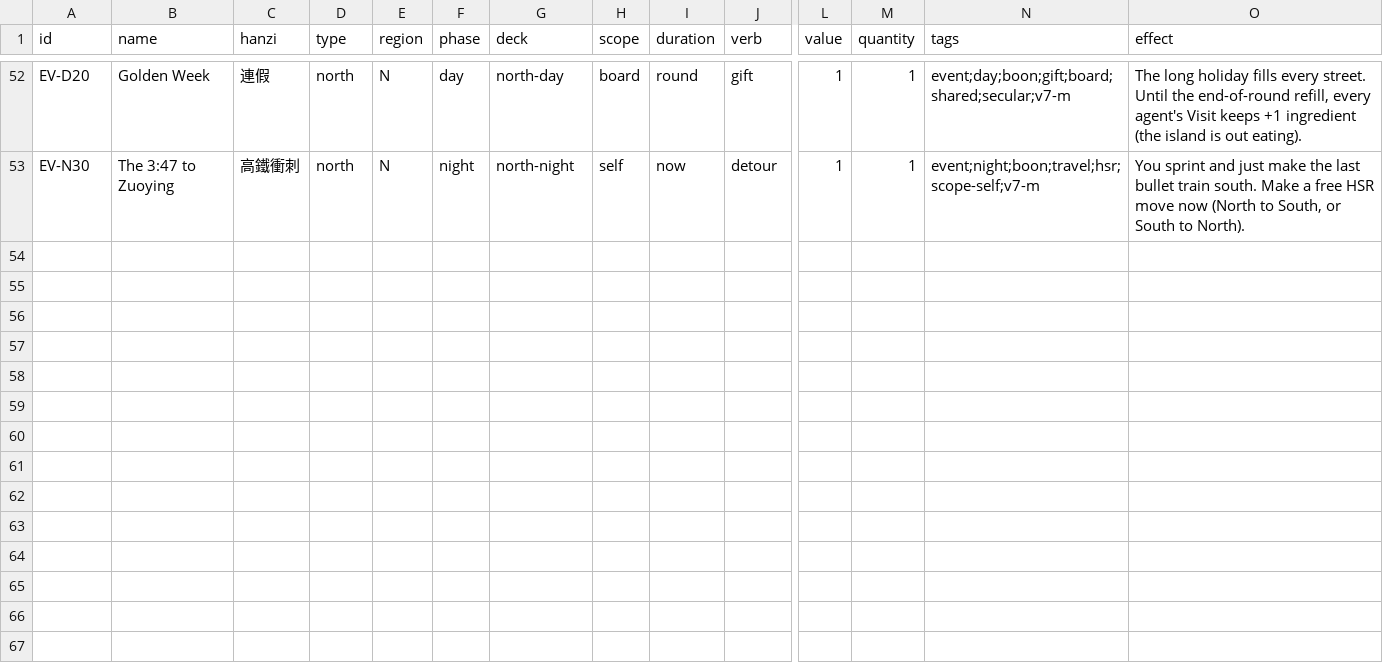
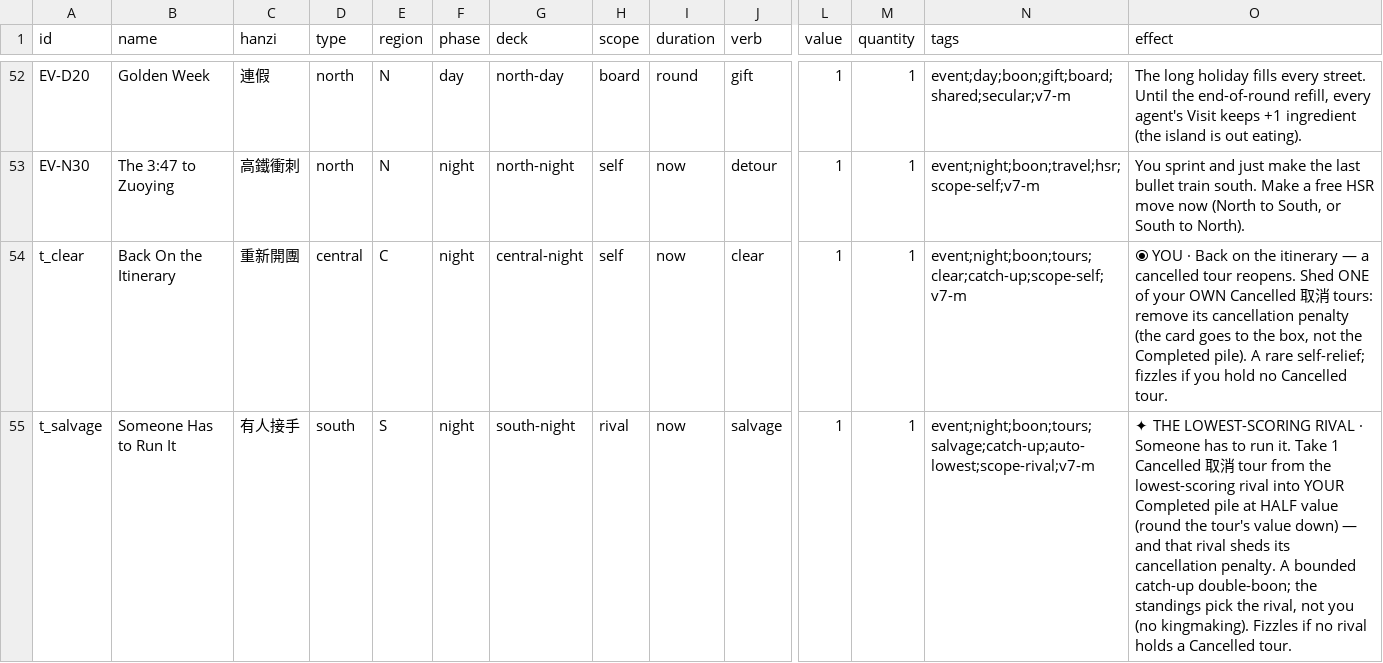
Before and after one commit to conorlonergan91/BG-Dev, a CSV file: games/travel-agents/components/events.csv, drawn as a sheet; only a part is shown, gaps mark what is left out; rows hold the shown columns only; the diff names each change by its address in the sheet, - before the commit and + after, or states it on an @@ line.

```diff
--- a/games/travel-agents/components/events.csv
+++ b/games/travel-agents/components/events.csv
+row 54: t_clear | Back On the Itinerary | 重新開團 | central | C | night | central-night | self | now | clear | 1 | 1 | event;night;boon;tours;clear;catch-up;scope-self;v7-m | ⦿ YOU · Back on the itinerary — a cancelled tour reopens. Shed ONE of your OWN Cancelled 取消 tours: remove its cancellation penalty (the card goes to the box, not the Completed pile). A rare self-relief; fizzles if you hold no Cancelled tour.
+row 55: t_salvage | Someone Has to Run It | 有人接手 | south | S | night | south-night | rival | now | salvage | 1 | 1 | event;night;boon;tours;salvage;catch-up;auto-lowest;scope-rival;v7-m | ✦ THE LOWEST-SCORING RIVAL · Someone has to run it. Take 1 Cancelled 取消 tour from the lowest-scoring rival into YOUR Completed pile at HALF value (round the tour's value down) — and that rival sheds its cancellation penalty. A bounded catch-up double-boon; the standings pick the rival, not you (no kingmaking). Fizzles if no rival holds a Cancelled tour.
```
Also changed, not shown: games/travel-agents/components/bookings.csv, games/travel-agents/components/tokens.csv, 19 other files.
